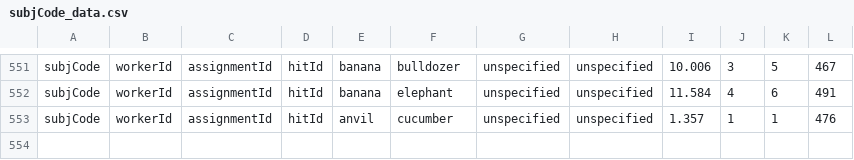
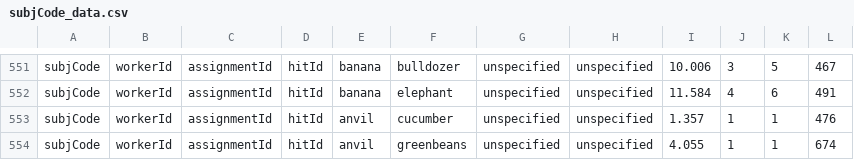
Before and after one commit to lupyanlab/Word-Similarity-Experiment, a CSV file: data/subjCode_data.csv, drawn as a sheet; only a part is shown, gaps mark what is left out.

```diff
--- a/data/subjCode_data.csv
+++ b/data/subjCode_data.csv
@@ -553 +553,2 @@ subjCode,workerId,assignmentId,hitId,banana,elephant,unspecified,unspecified,11.
 subjCode,workerId,assignmentId,hitId,anvil,cucumber,unspecified,unspecified,1.357,1,1,476
+subjCode,workerId,assignmentId,hitId,anvil,greenbeans,unspecified,unspecified,4.055,1,1,674
```
Also changed, not shown: trials/subjCode_trials.csv, 5 other files.
